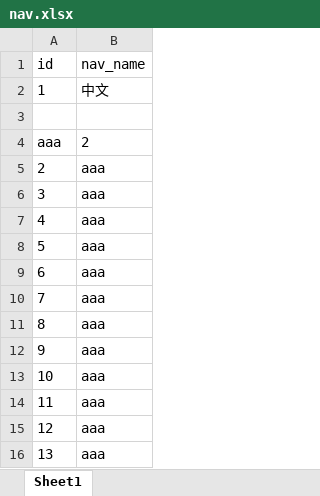
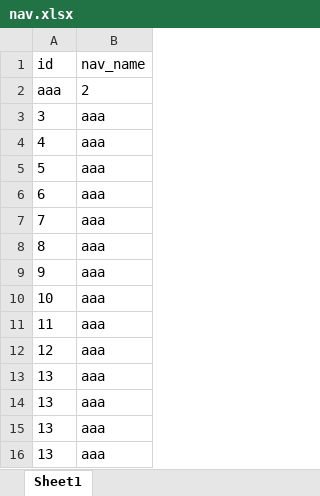
Before and after one commit to Imshann/database-excel, an Excel workbook: example/database/nav.xlsx, sheet Sheet1, drawn as a sheet; values as stored, in another font and other column widths than the file's, no borders; removed rows and columns are numbered as before the commit, all else as after; the diff names each change by its address in the sheet, - before the commit and + after, or states it on an @@ line.

```diff
--- a/example/database/nav.xlsx (sheet Sheet1)
+++ b/example/database/nav.xlsx (sheet Sheet1)
-row 2: 1 | 中文
-row 3: (empty)
-row 5: 2 | aaa
+row 13: 13 | aaa
+row 14: 13 | aaa
+row 15: 13 | aaa
```
Also changed, not shown: 2 other files.
